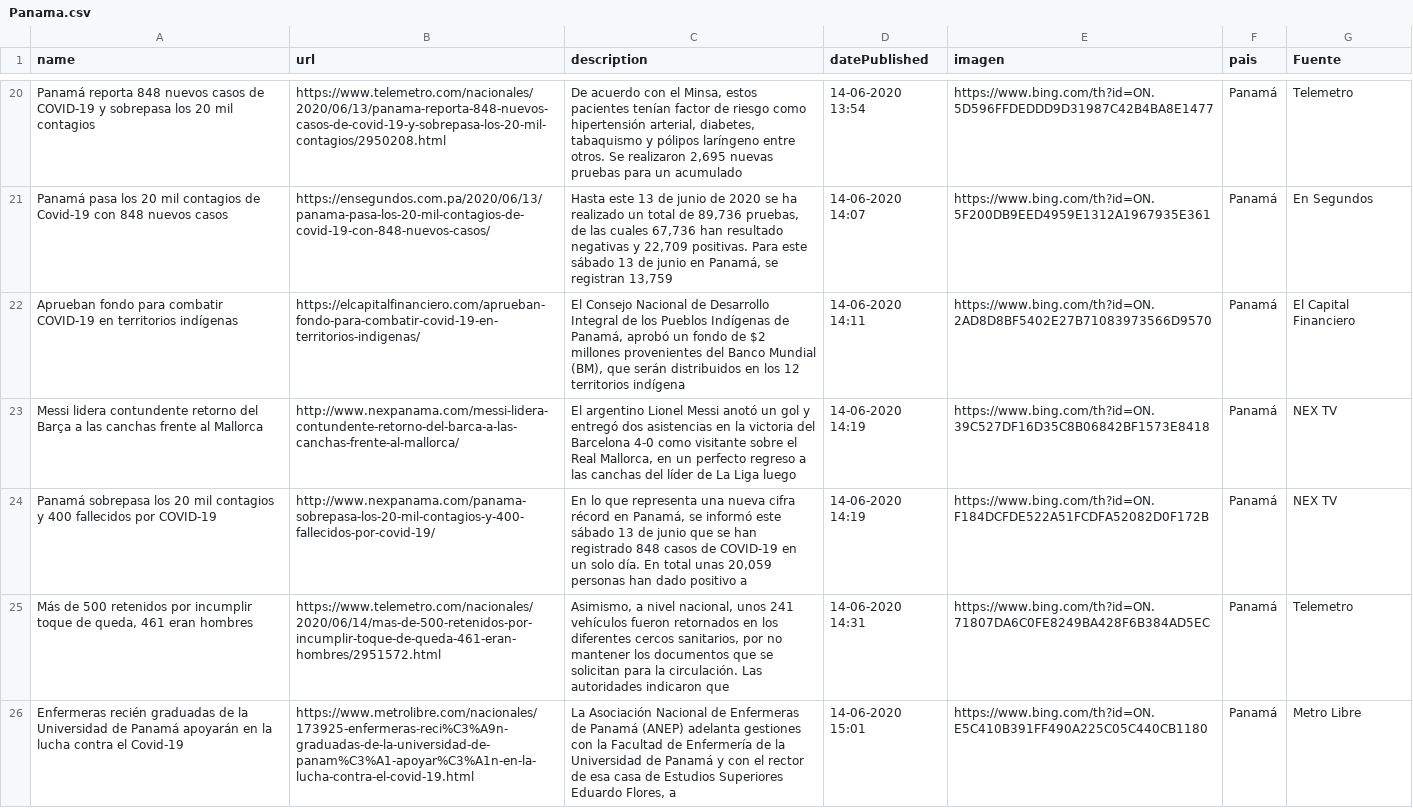
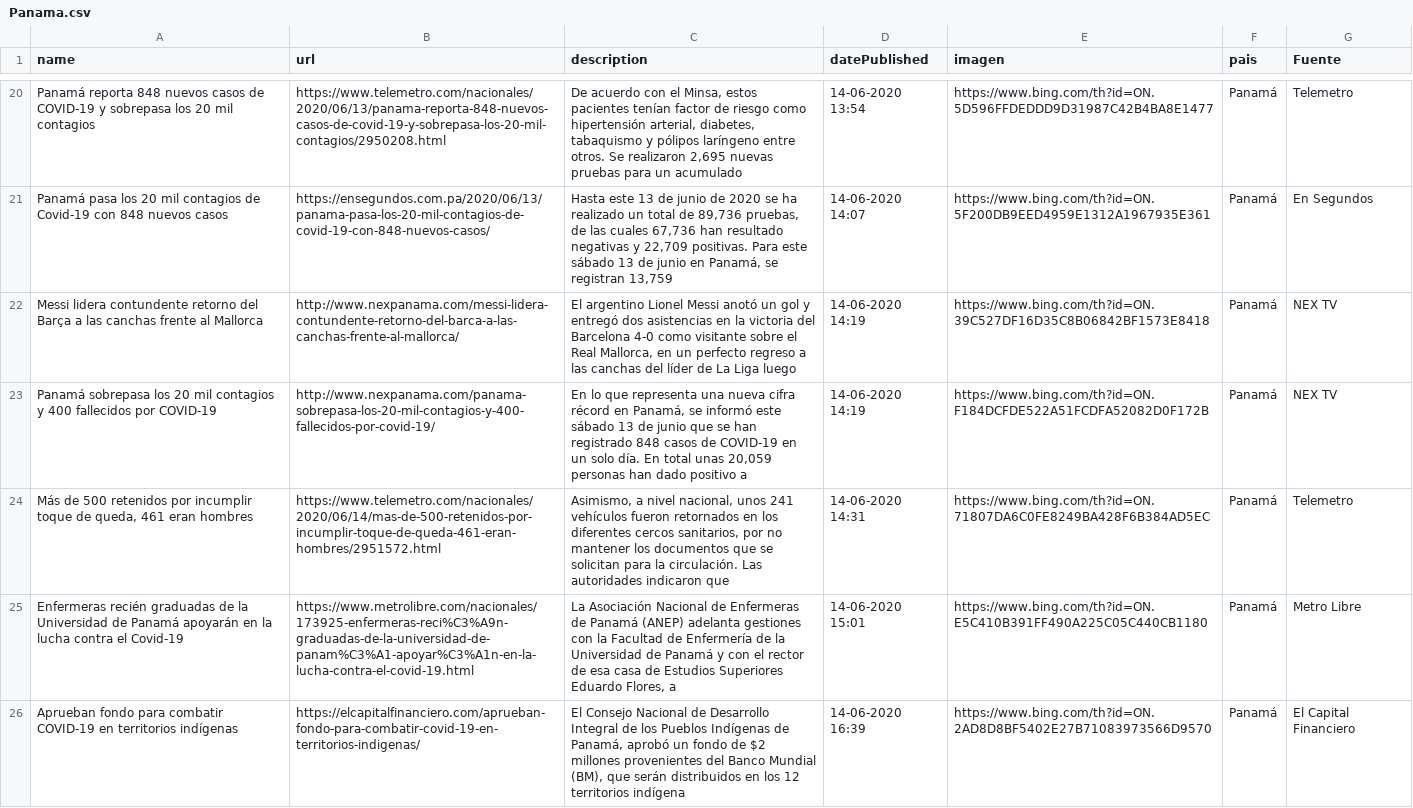
Before and after one commit to Sud-Austral/Datos_Panama, a CSV file: Bing/News/Panama.csv, drawn as a sheet; only a part is shown, gaps mark what is left out.

```diff
--- a/Bing/News/Panama.csv
+++ b/Bing/News/Panama.csv
@@ -21,3 +21,2 @@ Panamá reporta 848 nuevos casos de COVID-19 y sobrepasa los 20 mil contagios,ht
 Panamá pasa los 20 mil contagios de Covid-19 con 848 nuevos casos,https://ensegundos.com.pa/2020/06/13/panama-pasa-los-20-mil-contagios-de-covid-19-con-848-nuevos-casos/,"Hasta este 13 de junio de 2020 se ha realizado un total de 89,736 pruebas, de las cuales 67,736 han resultado negativas y 22,709 positivas. Para este sábado 13 de junio en Panamá, se registran 13,759",14-06-2020 14:07,https://www.bing.com/th?id=ON.5F200DB9EED4959E1312A1967935E361,Panamá,En Segundos
-Aprueban fondo para combatir COVID-19 en territorios indígenas,https://elcapitalfinanciero.com/aprueban-fondo-para-combatir-covid-19-en-territorios-indigenas/,"El Consejo Nacional de Desarrollo Integral de los Pueblos Indígenas de Panamá, aprobó un fondo de $2 millones provenientes del Banco Mundial (BM), que serán distribuidos en los 12 territorios indígena",14-06-2020 14:11,https://www.bing.com/th?id=ON.2AD8D8BF5402E27B71083973566D9570,Panamá,El Capital Financiero
 Messi lidera contundente retorno del Barça a las canchas frente al Mallorca,http://www.nexpanama.com/messi-lidera-contundente-retorno-del-barca-a-las-canchas-frente-al-mallorca/,"El argentino Lionel Messi anotó un gol y entregó dos asistencias en la victoria del Barcelona 4-0 como visitante sobre el Real Mallorca, en un perfecto regreso a las canchas del líder de La Liga luego",14-06-2020 14:19,https://www.bing.com/th?id=ON.39C527DF16D35C8B06842BF1573E8418,Panamá,NEX TV
@@ -26 +25,2 @@ Panamá sobrepasa los 20 mil contagios y 400 fallecidos por COVID-19,http://www.
 Enfermeras recién graduadas de la Universidad de Panamá apoyarán en la lucha contra el Covid-19,https://www.metrolibre.com/nacionales/173925-enfermeras-reci%C3%A9n-graduadas-de-la-universidad-de-panam%C3%A1-apoyar%C3%A1n-en-la-lucha-contra-el-covid-19.html,"La Asociación Nacional de Enfermeras de Panamá (ANEP) adelanta gestiones con la Facultad de Enfermería de la Universidad de Panamá y con el rector de esa casa de Estudios Superiores Eduardo Flores, a",14-06-2020 15:01,https://www.bing.com/th?id=ON.E5C410B391FF490A225C05C440CB1180,Panamá,Metro Libre
+Aprueban fondo para combatir COVID-19 en territorios indígenas,https://elcapitalfinanciero.com/aprueban-fondo-para-combatir-covid-19-en-territorios-indigenas/,"El Consejo Nacional de Desarrollo Integral de los Pueblos Indígenas de Panamá, aprobó un fondo de $2 millones provenientes del Banco Mundial (BM), que serán distribuidos en los 12 territorios indígena",14-06-2020 16:39,https://www.bing.com/th?id=ON.2AD8D8BF5402E27B71083973566D9570,Panamá,El Capital Financiero
```
Also changed, not shown: tweeter/tweeter.csv.
